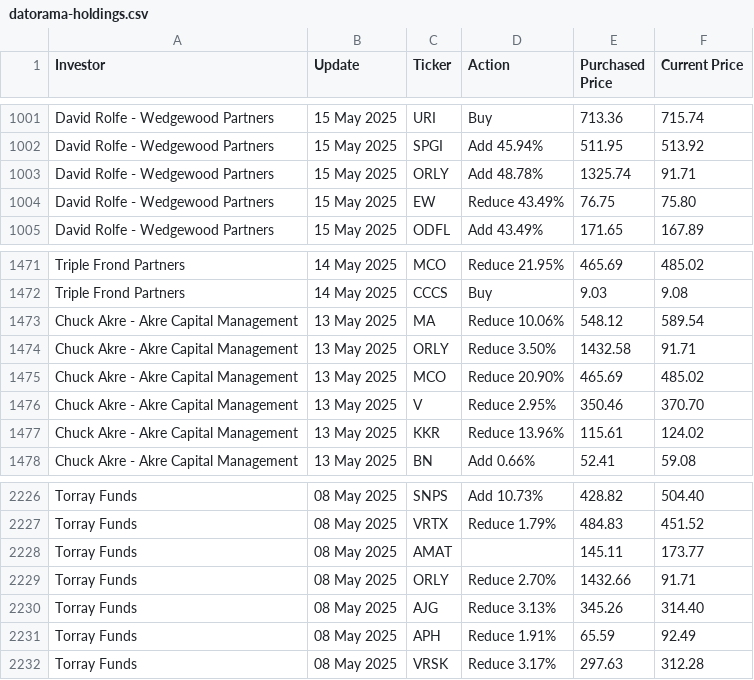
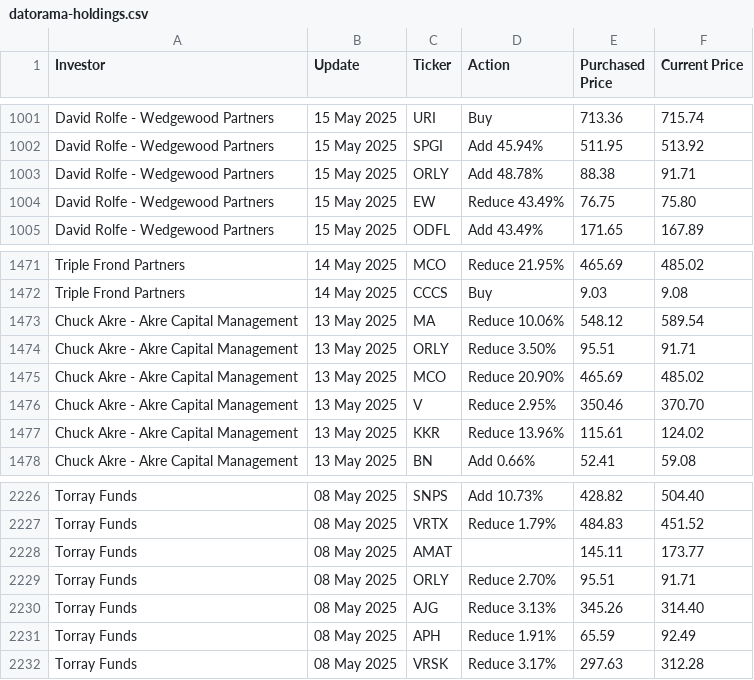
Before and after one commit to op7ic/datorama-scrape, a CSV file: datorama-holdings.csv, drawn as a sheet; only a part is shown, gaps mark what is left out.

```diff
--- a/datorama-holdings.csv
+++ b/datorama-holdings.csv
@@ -1002,3 +1002,3 @@ David Rolfe - Wedgewood Partners , 15 May 2025 ,URI ,Buy ,713.36,715.74
 David Rolfe - Wedgewood Partners , 15 May 2025 ,SPGI ,Add 45.94%,511.95,513.92
-David Rolfe - Wedgewood Partners , 15 May 2025 ,ORLY ,Add 48.78%,1325.74,91.71
+David Rolfe - Wedgewood Partners , 15 May 2025 ,ORLY ,Add 48.78%,88.38,91.71
 David Rolfe - Wedgewood Partners , 15 May 2025 ,EW ,Reduce 43.49%,76.75,75.80
@@ -1473,3 +1473,3 @@ Triple Frond Partners , 14 May 2025 ,CCCS ,Buy ,9.03,9.08
 Chuck Akre - Akre Capital Management , 13 May 2025 ,MA ,Reduce 10.06%,548.12,589.54
-Chuck Akre - Akre Capital Management , 13 May 2025 ,ORLY ,Reduce 3.50%,1432.58,91.71
+Chuck Akre - Akre Capital Management , 13 May 2025 ,ORLY ,Reduce 3.50%,95.51,91.71
 Chuck Akre - Akre Capital Management , 13 May 2025 ,MCO ,Reduce 20.90%,465.69,485.02
@@ -2228,3 +2228,3 @@ Torray Funds , 08 May 2025 ,VRTX ,Reduce 1.79%,484.83,451.52
 Torray Funds , 08 May 2025 ,AMAT , ,145.11,173.77
-Torray Funds , 08 May 2025 ,ORLY ,Reduce 2.70%,1432.66,91.71
+Torray Funds , 08 May 2025 ,ORLY ,Reduce 2.70%,95.51,91.71
 Torray Funds , 08 May 2025 ,AJG ,Reduce 3.13%,345.26,314.40
```
